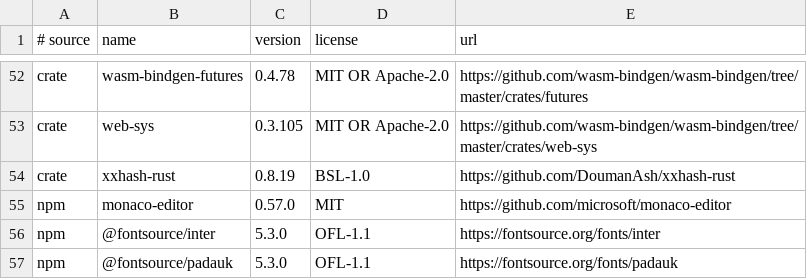
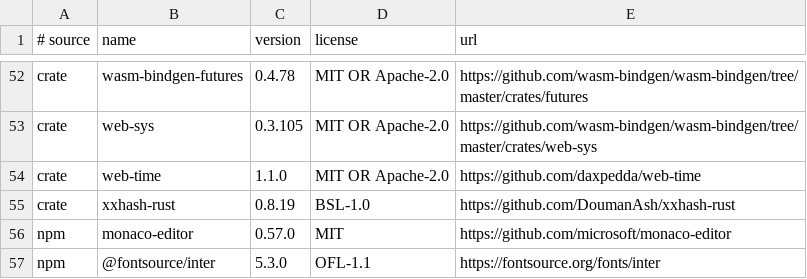
Before and after one commit to heinthanth/zaka, a TSV file: website/zaka_web_ui_common/src/credits/projects.tsv, drawn as a sheet; only a part is shown, gaps mark what is left out; the shorter side is filled out with more unchanged rows; the diff names each change by its address in the sheet, - before the commit and + after, or states it on an @@ line.

Commit message:
feat(explorer): add time, performance stats and minor QOL improvements

```diff
--- a/website/zaka_web_ui_common/src/credits/projects.tsv
+++ b/website/zaka_web_ui_common/src/credits/projects.tsv
+row 54: crate | web-time | 1.1.0 | MIT OR Apache-2.0 | https://github.com/daxpedda/web-time
```
Also changed, not shown: 58 other files.
